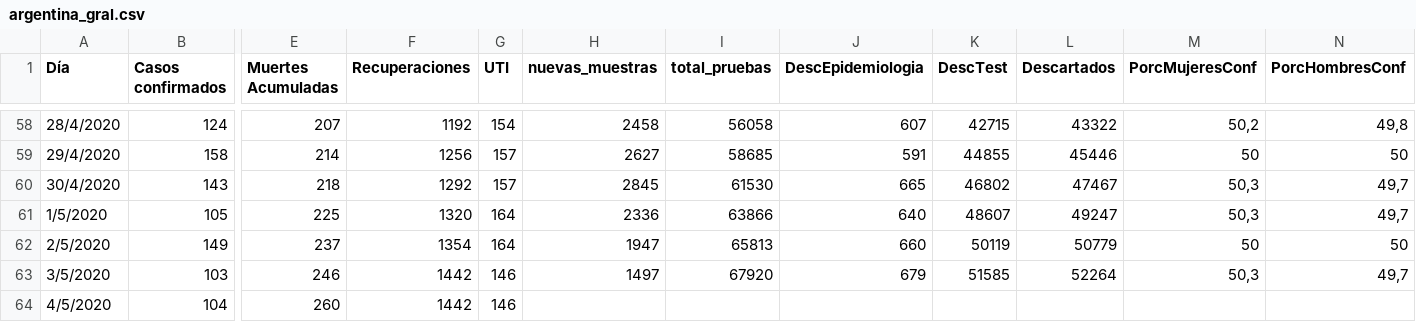
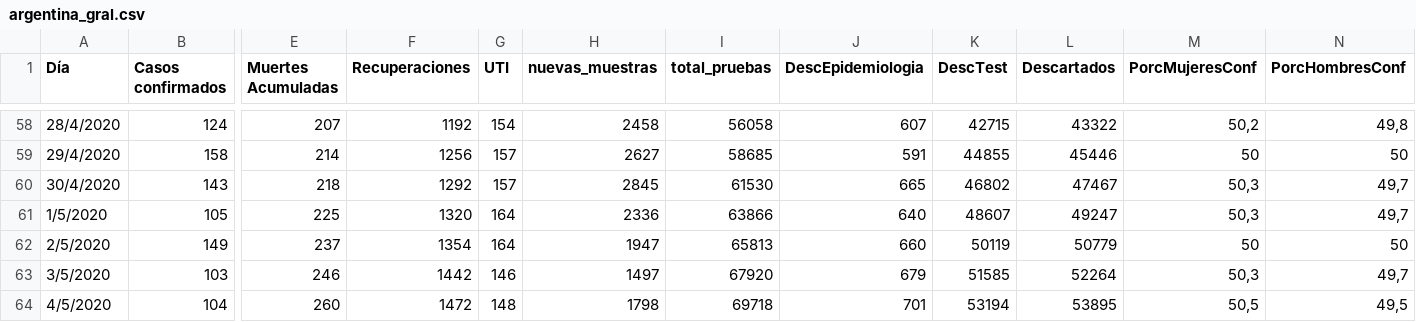
Before and after one commit to GIBD/covid, a CSV file: data/argentina_gral.csv, drawn as a sheet; only a part is shown, gaps mark what is left out; the diff names each change by its address in the sheet, - before the commit and + after, or states it on an @@ line.

Commit message:
test y datos

```diff
--- a/data/argentina_gral.csv
+++ b/data/argentina_gral.csv
-F64 (Recuperaciones): 1442
+F64 (Recuperaciones): 1472
-G64 (UTI): 146
+G64 (UTI): 148
-H64 (nuevas_muestras): (empty)
+H64 (nuevas_muestras): 1798
-I64 (total_pruebas): (empty)
+I64 (total_pruebas): 69718
-J64 (DescEpidemiologia): (empty)
+J64 (DescEpidemiologia): 701
-K64 (DescTest): (empty)
+K64 (DescTest): 53194
-L64 (Descartados): (empty)
+L64 (Descartados): 53895
-M64 (PorcMujeresConf): (empty)
+M64 (PorcMujeresConf): 50,5
-N64 (PorcHombresConf): (empty)
+N64 (PorcHombresConf): 49,5
```
Also changed, not shown: data/poblaciones/AMBA.csv, 6 other files.
